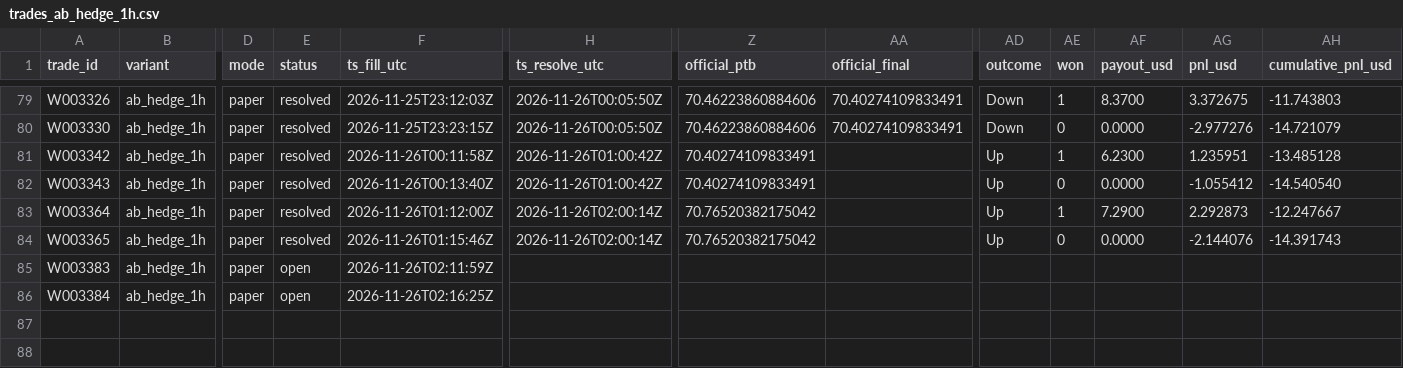
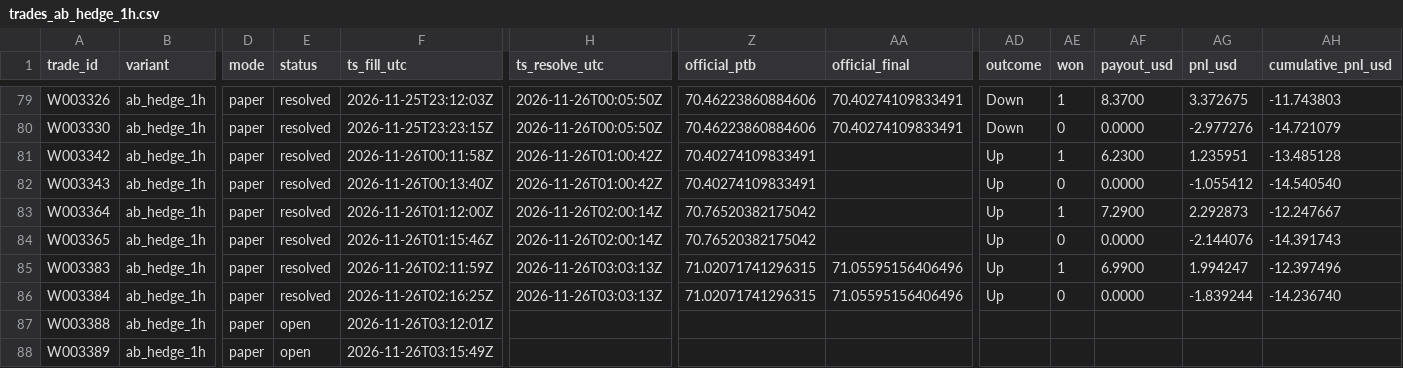
Before and after one commit to michaeldeuchar-dotcom/sol-paper-bot, a CSV file: data/week2/trades_ab_hedge_1h.csv, drawn as a sheet; only a part is shown, gaps mark what is left out; rows hold the shown columns only; the diff names each change by its address in the sheet, - before the commit and + after, or states it on an @@ line.

```diff
--- a/data/week2/trades_ab_hedge_1h.csv
+++ b/data/week2/trades_ab_hedge_1h.csv
-E85:E86 (status): open
+E85:E86 (status): resolved
-H85:H86 (ts_resolve_utc): (empty)
+H85:H86 (ts_resolve_utc): 2026-11-26T03:03:13Z
-Z85:Z86 (official_ptb): (empty)
+Z85:Z86 (official_ptb): 71.02071741296315
-AA85:AA86 (official_final): (empty)
+AA85:AA86 (official_final): 71.05595156406496
-AD85:AD86 (outcome): (empty)
+AD85:AD86 (outcome): Up
-AE85 (won): (empty)
+AE85 (won): 1
-AF85 (payout_usd): (empty)
+AF85 (payout_usd): 6.9900
-AG85 (pnl_usd): (empty)
+AG85 (pnl_usd): 1.994247
-AH85 (cumulative_pnl_usd): (empty)
+AH85 (cumulative_pnl_usd): -12.397496
-AE86 (won): (empty)
+AE86 (won): 0
-AF86 (payout_usd): (empty)
+AF86 (payout_usd): 0.0000
-AG86 (pnl_usd): (empty)
+AG86 (pnl_usd): -1.839244
-AH86 (cumulative_pnl_usd): (empty)
+AH86 (cumulative_pnl_usd): -14.236740
+row 87: W003388 | ab_hedge_1h | paper | open | 2026-11-26T03:12:01Z
+row 88: W003389 | ab_hedge_1h | paper | open | 2026-11-26T03:15:49Z
```
Also changed, not shown: data/week2/bankroll_history.csv, data/week2/decisions_tail.csv, 10 other files.
